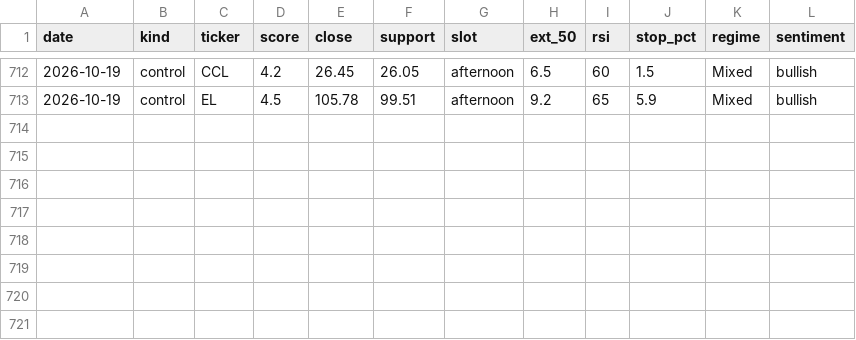
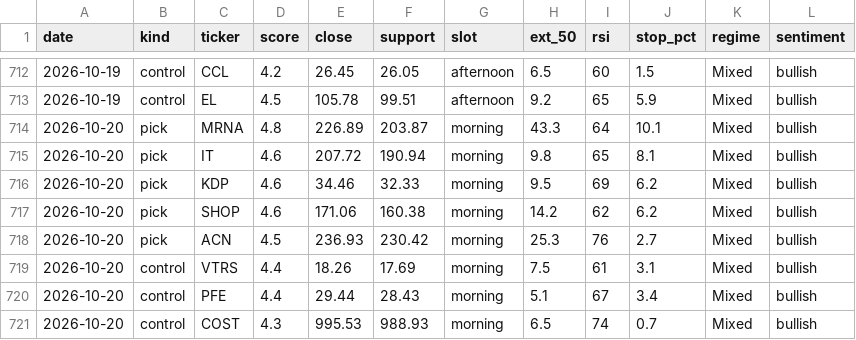
Before and after one commit to iceman4444-ai/TA-Chart-Agent, a CSV file: picks_ledger.csv, drawn as a sheet; only a part is shown, gaps mark what is left out.

```diff
--- a/picks_ledger.csv
+++ b/picks_ledger.csv
@@ -713 +713,9 @@ date,kind,ticker,score,close,support,slot,ext_50,rsi,stop_pct,regime,sentiment
 2026-10-19,control,EL,4.5,105.78,99.51,afternoon,9.2,65,5.9,Mixed,bullish
+2026-10-20,pick,MRNA,4.8,226.89,203.87,morning,43.3,64,10.1,Mixed,bullish
+2026-10-20,pick,IT,4.6,207.72,190.94,morning,9.8,65,8.1,Mixed,bullish
+2026-10-20,pick,KDP,4.6,34.46,32.33,morning,9.5,69,6.2,Mixed,bullish
+2026-10-20,pick,SHOP,4.6,171.06,160.38,morning,14.2,62,6.2,Mixed,bullish
+2026-10-20,pick,ACN,4.5,236.93,230.42,morning,25.3,76,2.7,Mixed,bullish
+2026-10-20,control,VTRS,4.4,18.26,17.69,morning,7.5,61,3.1,Mixed,bullish
+2026-10-20,control,PFE,4.4,29.44,28.43,morning,5.1,67,3.4,Mixed,bullish
+2026-10-20,control,COST,4.3,995.53,988.93,morning,6.5,74,0.7,Mixed,bullish
```
Also changed, not shown: 1 other file.
